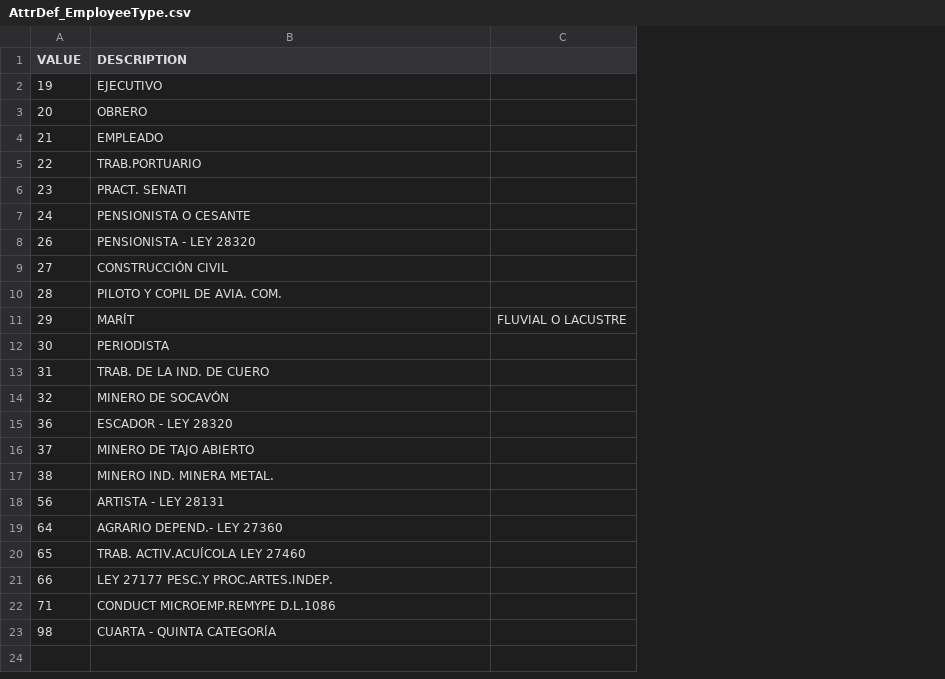
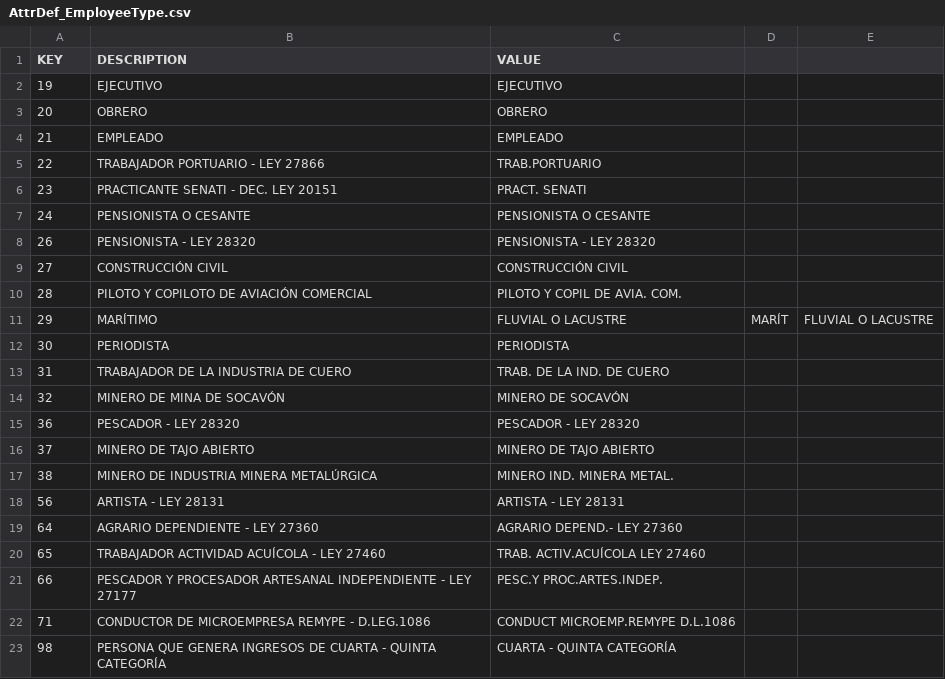
Before and after one commit to eFaps/eFapsApp-HumanResource, a CSV file: src/main/efaps/Data/AttrDef_EmployeeType.csv, drawn as a sheet; the diff names each change by its address in the sheet, - before the commit and + after, or states it on an @@ line.

```diff
--- a/src/main/efaps/Data/AttrDef_EmployeeType.csv
+++ b/src/main/efaps/Data/AttrDef_EmployeeType.csv
+column C (VALUE), rows 2-23: EJECUTIVO | OBRERO | EMPLEADO | TRAB.PORTUARIO | PRACT. SENATI | PENSIONISTA O CESANTE | PENSIONISTA - LEY 28320 | CONSTRUCCIÓN CIVIL | PILOTO Y COPIL DE AVIA. COM. | FLUVIAL O LACUSTRE | PERIODISTA | TRAB. DE LA IND. DE CUERO | MINERO DE SOCAVÓN | PESCADOR - LEY 28320 | MINERO DE TAJO ABIERTO | MINERO IND. MINERA METAL. | ARTISTA - LEY 28131 | AGRARIO DEPEND.- LEY 27360 | TRAB. ACTIV.ACUÍCOLA LEY 27460 | PESC.Y PROC.ARTES.INDEP. | CONDUCT MICROEMP.REMYPE D.L.1086 | CUARTA - QUINTA CATEGORÍA
+column D, row 11: MARÍT
-A1: VALUE
+A1: KEY
-B5 (DESCRIPTION): TRAB.PORTUARIO
+B5 (DESCRIPTION): TRABAJADOR PORTUARIO - LEY 27866
-B6 (DESCRIPTION): PRACT. SENATI
+B6 (DESCRIPTION): PRACTICANTE SENATI - DEC. LEY 20151
-B10 (DESCRIPTION): PILOTO Y COPIL DE AVIA. COM.
+B10 (DESCRIPTION): PILOTO Y COPILOTO DE AVIACIÓN COMERCIAL
-B11 (DESCRIPTION): MARÍT
+B11 (DESCRIPTION): MARÍTIMO
-B13 (DESCRIPTION): TRAB. DE LA IND. DE CUERO
+B13 (DESCRIPTION): TRABAJADOR DE LA INDUSTRIA DE CUERO
-B14 (DESCRIPTION): MINERO DE SOCAVÓN
+B14 (DESCRIPTION): MINERO DE MINA DE SOCAVÓN
-B15 (DESCRIPTION): ESCADOR - LEY 28320
+B15 (DESCRIPTION): PESCADOR - LEY 28320
-B17 (DESCRIPTION): MINERO IND. MINERA METAL.
+B17 (DESCRIPTION): MINERO DE INDUSTRIA MINERA METALÚRGICA
-B19 (DESCRIPTION): AGRARIO DEPEND.- LEY 27360
+B19 (DESCRIPTION): AGRARIO DEPENDIENTE - LEY 27360
-B20 (DESCRIPTION): TRAB. ACTIV.ACUÍCOLA LEY 27460
+B20 (DESCRIPTION): TRABAJADOR ACTIVIDAD ACUÍCOLA - LEY 27460
-B21 (DESCRIPTION): LEY 27177 PESC.Y PROC.ARTES.INDEP.
+B21 (DESCRIPTION): PESCADOR Y PROCESADOR ARTESANAL INDEPENDIENTE - LEY 27177
-B22 (DESCRIPTION): CONDUCT MICROEMP.REMYPE D.L.1086
+B22 (DESCRIPTION): CONDUCTOR DE MICROEMPRESA REMYPE - D.LEG.1086
-B23 (DESCRIPTION): CUARTA - QUINTA CATEGORÍA
+B23 (DESCRIPTION): PERSONA QUE GENERA INGRESOS DE CUARTA - QUINTA CATEGORÍA
```
Also changed, not shown: src/main/efaps/Data/AttrDef_Contract.csv, src/main/efaps/Data/AttrDef_Education.csv, 27 other files.
